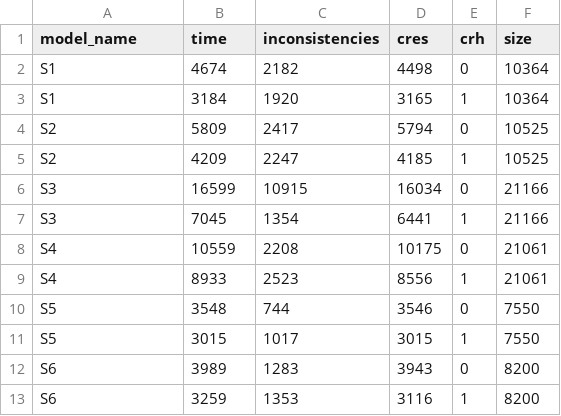
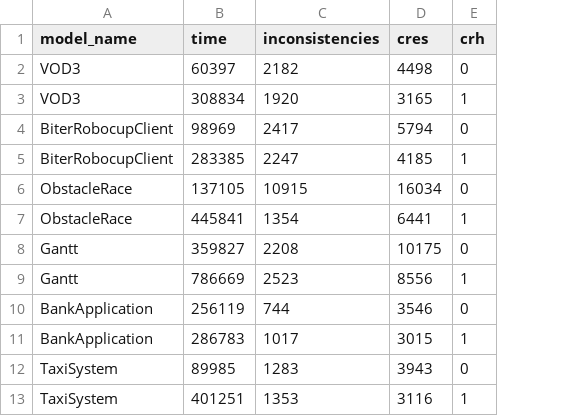
Before and after one commit to lucianoMarchezan/dataSTest, a CSV file: data/UMLToCode/cres_by_model.csv, drawn as a sheet; the diff names each change by its address in the sheet, - before the commit and + after, or states it on an @@ line.

```diff
--- a/data/UMLToCode/cres_by_model.csv
+++ b/data/UMLToCode/cres_by_model.csv
-column F (size), rows 2-13: 10364 | 10364 | 10525 | 10525 | 21166 | 21166 | 21061 | 21061 | 7550 | 7550 | 8200 | 8200
-A2:A3 (model_name): S1
+A2:A3 (model_name): VOD3
-B2 (time): 4674
+B2 (time): 60397
-B3 (time): 3184
+B3 (time): 308834
-A4:A5 (model_name): S2
+A4:A5 (model_name): BiterRobocupClient
-B4 (time): 5809
+B4 (time): 98969
-B5 (time): 4209
+B5 (time): 283385
-A6:A7 (model_name): S3
+A6:A7 (model_name): ObstacleRace
-B6 (time): 16599
+B6 (time): 137105
-B7 (time): 7045
+B7 (time): 445841
-A8:A9 (model_name): S4
+A8:A9 (model_name): Gantt
-B8 (time): 10559
+B8 (time): 359827
-B9 (time): 8933
+B9 (time): 786669
-A10:A11 (model_name): S5
+A10:A11 (model_name): BankApplication
-B10 (time): 3548
+B10 (time): 256119
-B11 (time): 3015
+B11 (time): 286783
-A12:A13 (model_name): S6
+A12:A13 (model_name): TaxiSystem
-B12 (time): 3989
+B12 (time): 89985
-B13 (time): 3259
+B13 (time): 401251
```
Also changed, not shown: data/UMLToCode/cres_by_cr.csv.
